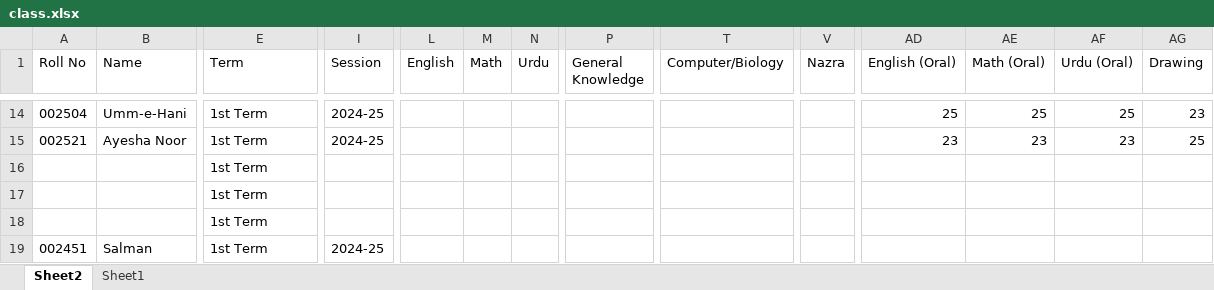
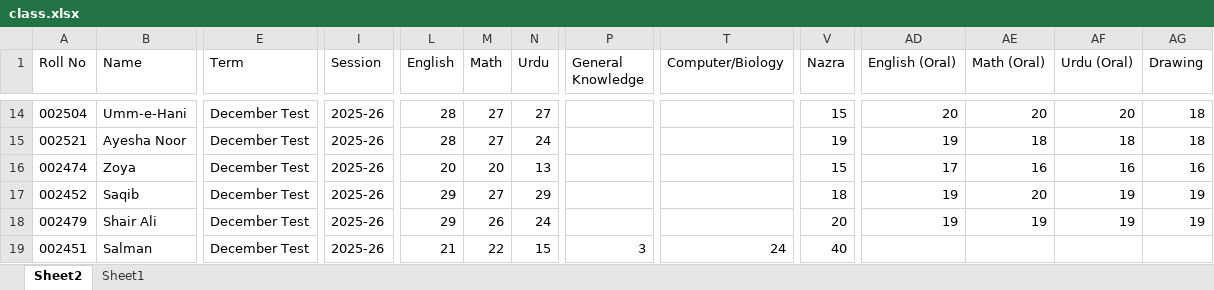
Before and after one commit to mani1234567sk/monthly-test, an Excel workbook: data/class.xlsx, sheet Sheet2, drawn as a sheet; only a part is shown, gaps mark what is left out; values as stored, in another font and other column widths than the file's, no borders; removed rows and columns are numbered as before the commit, all else as after; rows hold the shown columns only; the diff covers the shown part only; the diff names each change by its address in the sheet, - before the commit and + after, or states it on an @@ line.

```diff
--- a/data/class.xlsx (sheet Sheet2)
+++ b/data/class.xlsx (sheet Sheet2)
-E14:E15 (Term): 1st Term
+E14:E15 (Term): December Test
-I14:I15 (Session): 2024-25
+I14:I15 (Session): 2025-26
-L14:L15 (English): (empty)
+L14:L15 (English): 28
-M14:M15 (Math): (empty)
+M14:M15 (Math): 27
-N14 (Urdu): (empty)
+N14 (Urdu): 27
-V14 (Nazra): (empty)
+V14 (Nazra): 15
-AD14 (English (Oral)): 25
+AD14 (English (Oral)): 20
-AE14 (Math (Oral)): 25
+AE14 (Math (Oral)): 20
-AF14 (Urdu (Oral)): 25
+AF14 (Urdu (Oral)): 20
-AG14 (Drawing): 23
+AG14 (Drawing): 18
-N15 (Urdu): (empty)
+N15 (Urdu): 24
-V15 (Nazra): (empty)
+V15 (Nazra): 19
-AD15 (English (Oral)): 23
+AD15 (English (Oral)): 19
-AE15 (Math (Oral)): 23
+AE15 (Math (Oral)): 18
-AF15 (Urdu (Oral)): 23
+AF15 (Urdu (Oral)): 18
-AG15 (Drawing): 25
+AG15 (Drawing): 18
-row 16:  |  | 1st Term
-row 17:  |  | 1st Term
-row 18:  |  | 1st Term
+row 16: 002474 | Zoya | December Test | 2025-26 | 20 | 20 | 13 |  |  | 15 | 17 | 16 | 16 | 16
+row 17: 002452 | Saqib | December Test | 2025-26 | 29 | 27 | 29 |  |  | 18 | 19 | 20 | 19 | 19
+row 18: 002479 | Shair Ali | December Test | 2025-26 | 29 | 26 | 24 |  |  | 20 | 19 | 19 | 19 | 19
-E19 (Term): 1st Term
+E19 (Term): December Test
-I19 (Session): 2024-25
+I19 (Session): 2025-26
-L19 (English): (empty)
+L19 (English): 21
-M19 (Math): (empty)
+M19 (Math): 22
-N19 (Urdu): (empty)
+N19 (Urdu): 15
-P19 (General Knowledge): (empty)
+P19 (General Knowledge): 3
-T19 (Computer/Biology): (empty)
+T19 (Computer/Biology): 24
-V19 (Nazra): (empty)
+V19 (Nazra): 40
```
Also changed, not shown: 70 added rows, 17 removed rows and 220 edited cells elsewhere in this sheet, 7 other files.
